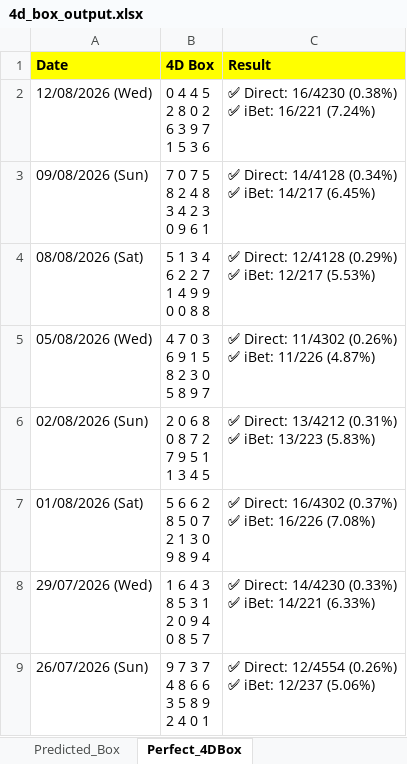
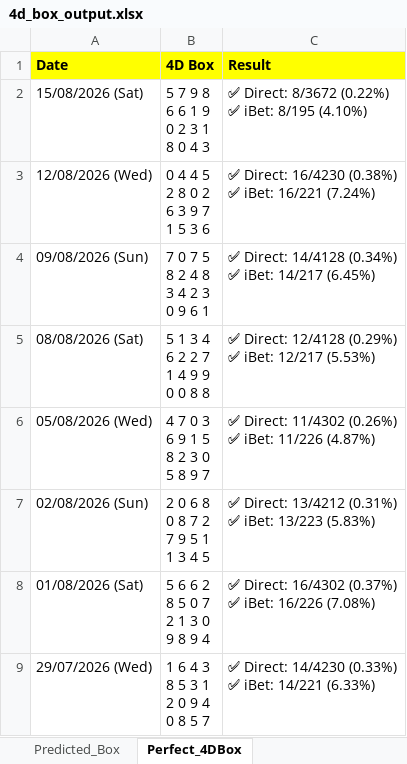
Before and after one commit to apiusage/sg-4d-json, an Excel workbook: 4d_box_output.xlsx, sheet Perfect_4DBox, drawn as a sheet; only a part is shown; the shorter side is filled out with more unchanged rows; values as stored, in another font and other column widths than the file's, no borders; ↵ is a line break in a cell; the diff names each change by its address in the sheet, - before the commit and + after, or states it on an @@ line.

```diff
--- a/4d_box_output.xlsx (sheet Perfect_4DBox)
+++ b/4d_box_output.xlsx (sheet Perfect_4DBox)
+row 2: 15/08/2026 (Sat) | 5 7 9 8 ↵ 6 6 1 9 ↵ 0 2 3 1 ↵ 8 0 4 3 | ✅ Direct: 8/3672 (0.22%) ↵ ✅ iBet: 8/195 (4.10%)
```
Also changed, not shown: sheet Predicted_Box, 1 other file.
